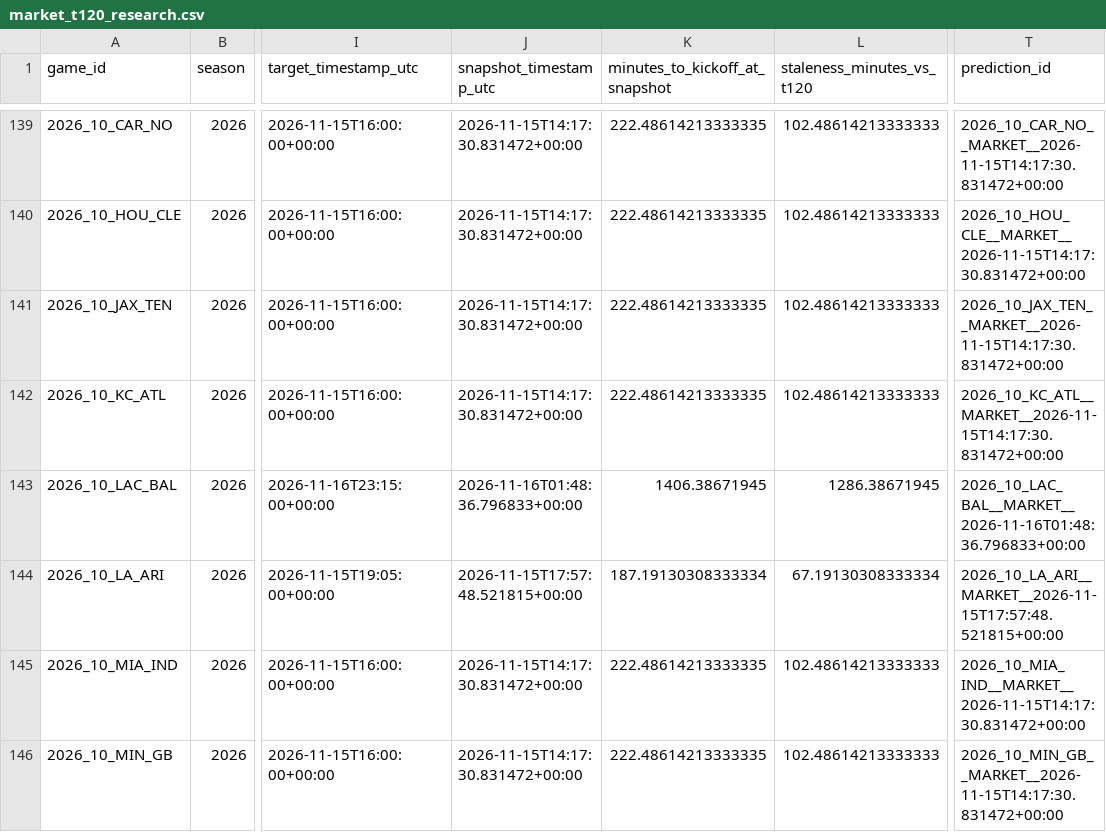
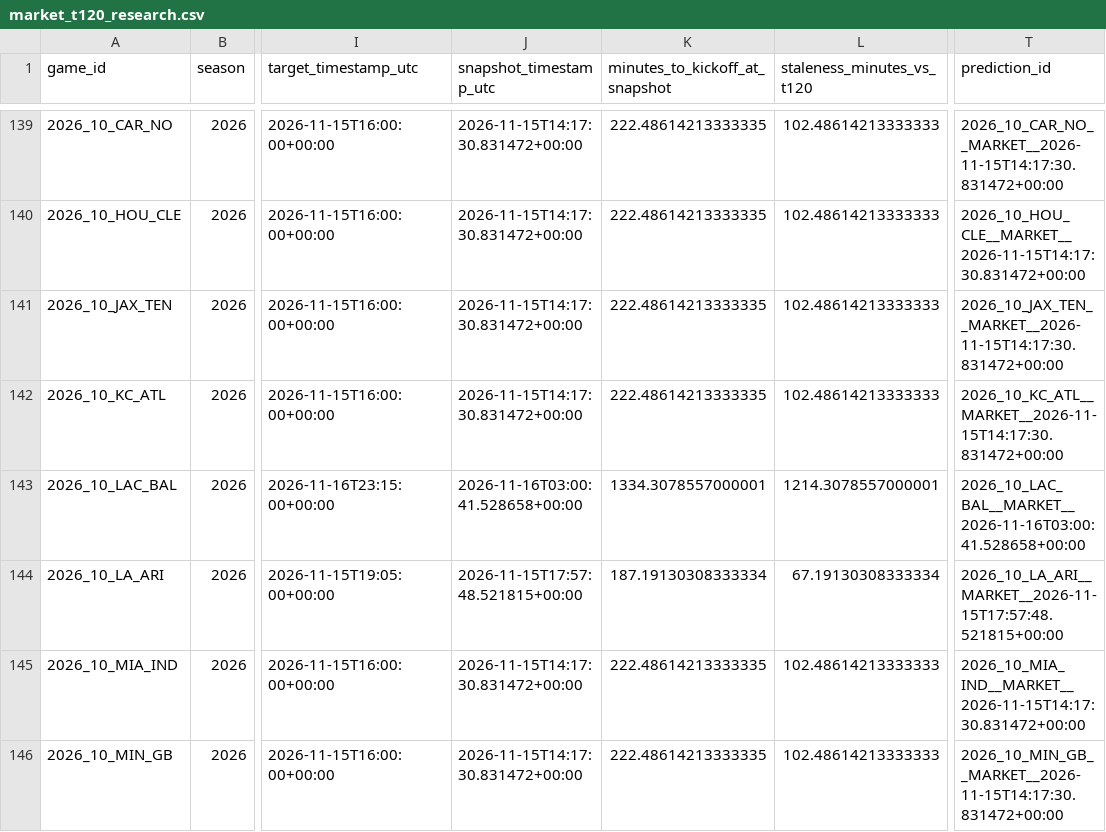
Before and after one commit to levine26/nfl-forecast-model, a CSV file: outputs/market_t120_research.csv, drawn as a sheet; only a part is shown, gaps mark what is left out; the diff names each change by its address in the sheet, - before the commit and + after, or states it on an @@ line.

```diff
--- a/outputs/market_t120_research.csv
+++ b/outputs/market_t120_research.csv
-J143 (snapshot_timestamp_utc): 2026-11-16T01:48:36.796833+00:00
+J143 (snapshot_timestamp_utc): 2026-11-16T03:00:41.528658+00:00
-K143 (minutes_to_kickoff_at_snapshot): 1406.38671945
+K143 (minutes_to_kickoff_at_snapshot): 1334.3078557000001
-L143 (staleness_minutes_vs_t120): 1286.38671945
+L143 (staleness_minutes_vs_t120): 1214.3078557000001
-T143 (prediction_id): 2026_10_LAC_BAL__MARKET__2026-11-16T01:48:36.796833+00:00
+T143 (prediction_id): 2026_10_LAC_BAL__MARKET__2026-11-16T03:00:41.528658+00:00
```
Also changed, not shown: outputs/this_week.csv, 2 other files.
